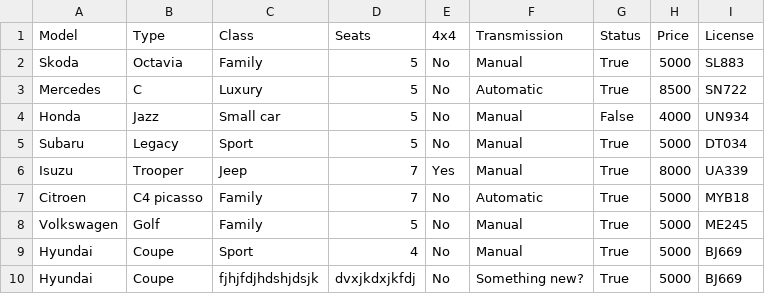
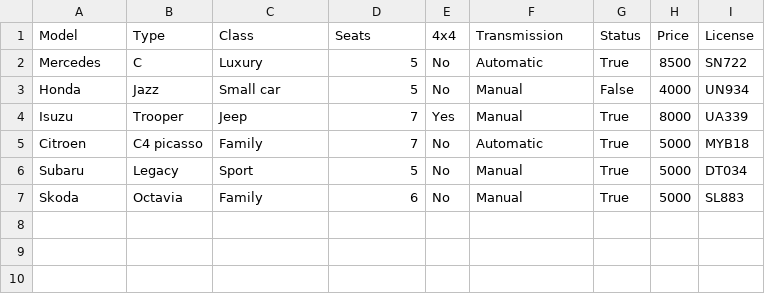
Before and after one commit to aronhr/SC-T-113-VLN1, a CSV file: data/car.csv, drawn as a sheet.

```diff
--- a/data/car.csv
+++ b/data/car.csv
@@ -1,10 +1,7 @@
 Model,Type,Class,Seats,4x4,Transmission,Status,Price,License
-Skoda,Octavia,Family,5,No,Manual,True,5000,SL883
 Mercedes,C,Luxury,5,No,Automatic,True,8500,SN722
 Honda,Jazz,Small car,5,No,Manual,False,4000,UN934
-Subaru,Legacy,Sport,5,No,Manual,True,5000,DT034
 Isuzu,Trooper,Jeep,7,Yes,Manual,True,8000,UA339
 Citroen,C4 picasso,Family,7,No,Automatic,True,5000,MYB18
-Volkswagen,Golf,Family,5,No,Manual,True,5000,ME245
-Hyundai,Coupe,Sport,4,No,Manual,True,5000,BJ669
-Hyundai,Coupe,fjhjfdjhdshjdsjk,dvxjkdxjkfdj,No,Something new?,True,5000,BJ669
+Subaru,Legacy,Sport,5,No,Manual,True,5000,DT034
+Skoda,Octavia,Family,6,No,Manual,True,5000,SL883
```
Also changed, not shown: 1 other file.
